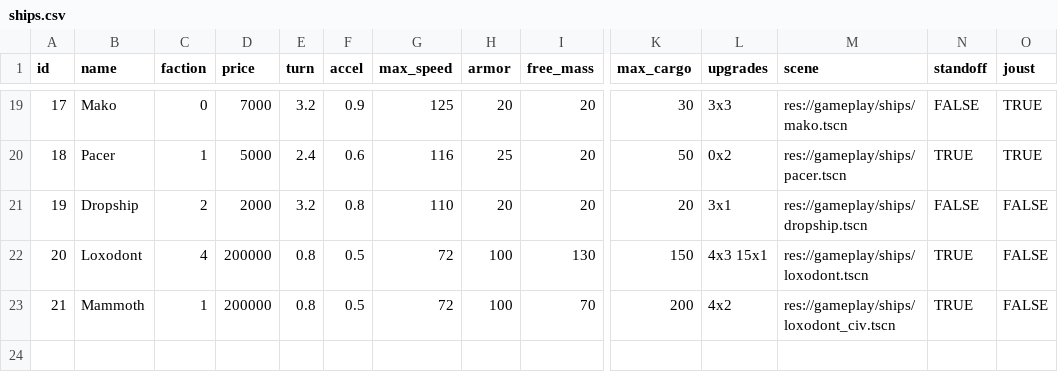
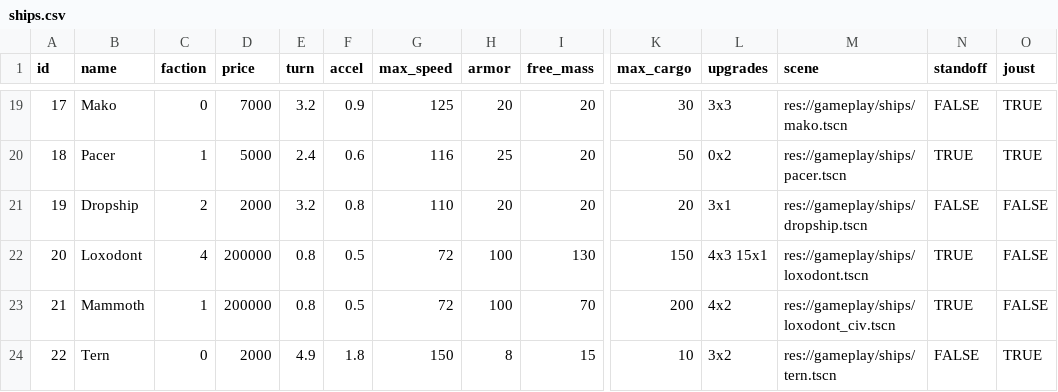
Before and after one commit to EamonnMR/mpevmvp, a CSV file: data/ships.csv, drawn as a sheet; only a part is shown, gaps mark what is left out; rows hold the shown columns only; the diff names each change by its address in the sheet, - before the commit and + after, or states it on an @@ line.

```diff
--- a/data/ships.csv
+++ b/data/ships.csv
+row 24: 22 | Tern | 0 | 2000 | 4.9 | 1.8 | 150 | 8 | 15 | 10 | 3x2 | res://gameplay/ships/tern.tscn | FALSE | TRUE
```
Also changed, not shown: 13 other files.
